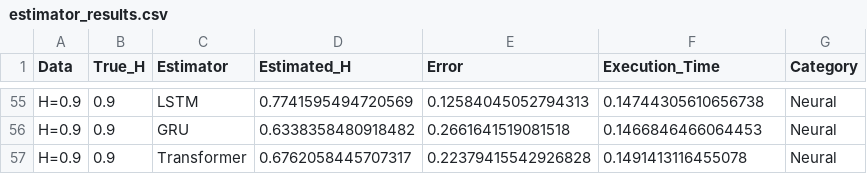
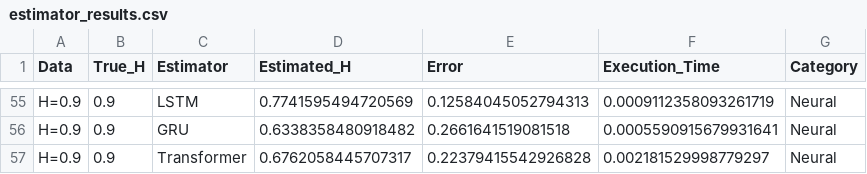
Before and after one commit to dave2k77/lrdbenchmark, a CSV file: notebooks/outputs/estimator_results.csv, drawn as a sheet; only a part is shown, gaps mark what is left out; the diff covers the shown part only; the diff names each change by its address in the sheet, - before the commit and + after, or states it on an @@ line.

```diff
--- a/notebooks/outputs/estimator_results.csv
+++ b/notebooks/outputs/estimator_results.csv
-F55 (Execution_Time): 0.14744305610656738
+F55 (Execution_Time): 0.0009112358093261719
-F56 (Execution_Time): 0.1466846466064453
+F56 (Execution_Time): 0.0005590915679931641
-F57 (Execution_Time): 0.1491413116455078
+F57 (Execution_Time): 0.002181529998779297
```
Also changed, not shown: 59 edited cells elsewhere in this file, notebooks/outputs/model_comparison_stats.csv, notebooks/outputs/performance_data.csv, 37 other files.
